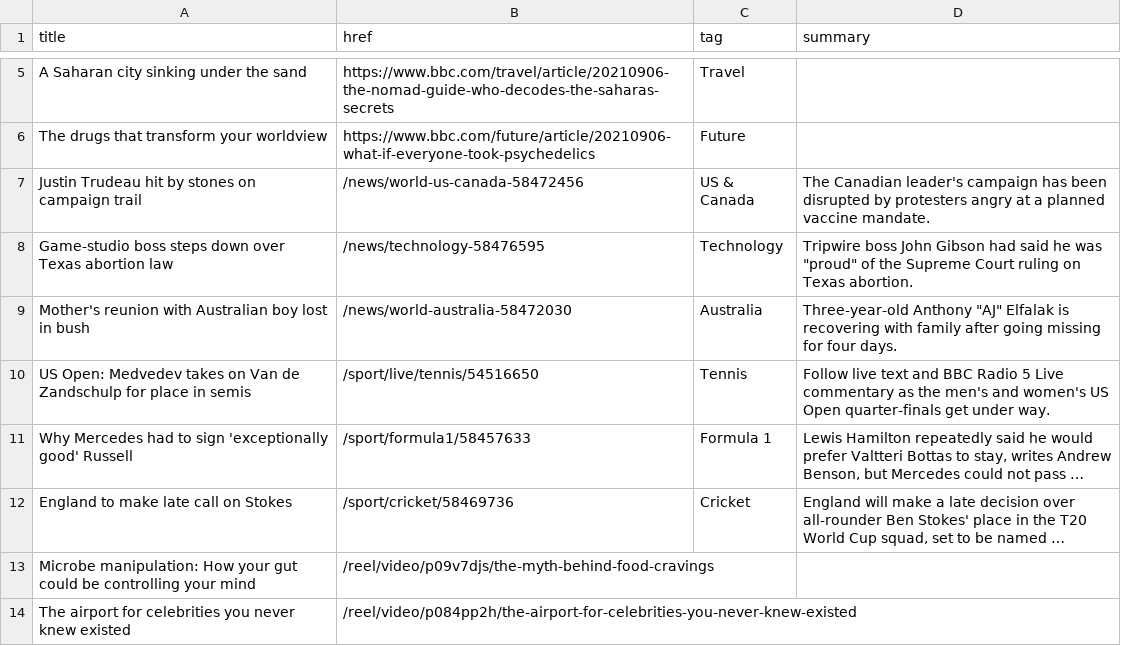
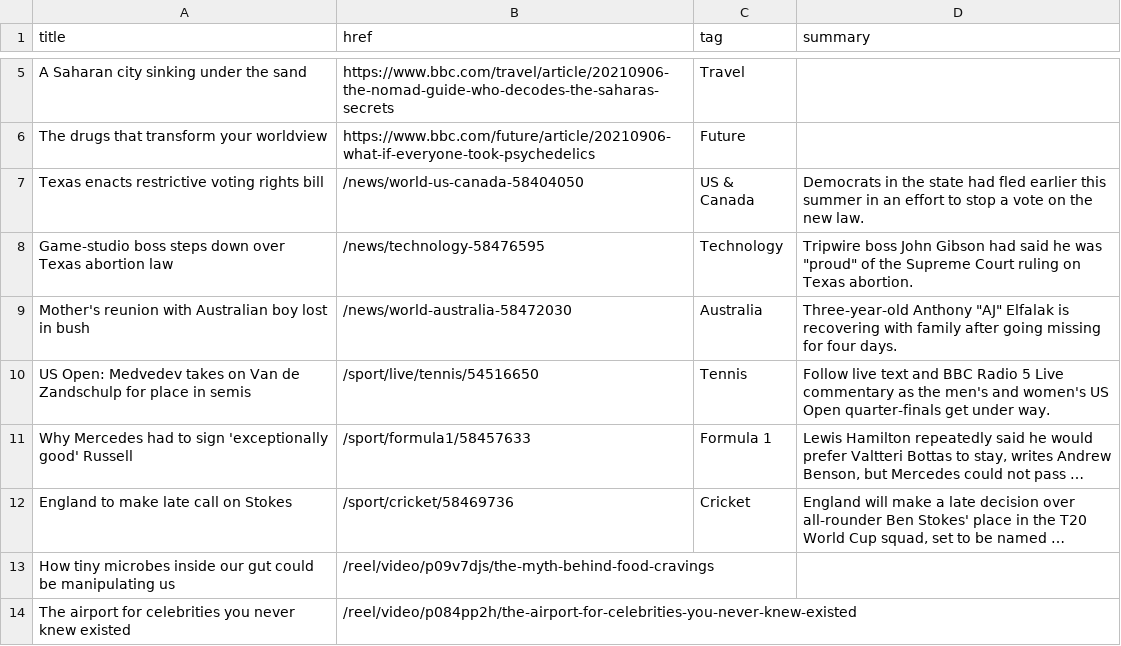
Before and after one commit to jsoma/autoscraper-history, a CSV file: bbc-headlines.csv, drawn as a sheet; only a part is shown, gaps mark what is left out; long unchanged cells end in …; the diff names each change by its address in the sheet, - before the commit and + after, or states it on an @@ line.

```diff
--- a/bbc-headlines.csv
+++ b/bbc-headlines.csv
-A7 (title): Justin Trudeau hit by stones on campaign trail
+A7 (title): Texas enacts restrictive voting rights bill
-B7 (href): /news/world-us-canada-58472456
+B7 (href): /news/world-us-canada-58404050
-D7 (summary): The Canadian leader's campaign has been disrupted by protesters angry at a planned vaccine mandate.
+D7 (summary): Democrats in the state had fled earlier this summer in an effort to stop a vote on the new law.
-A13 (title): Microbe manipulation: How your gut could be controlling your mind
+A13 (title): How tiny microbes inside our gut could be manipulating us
```
